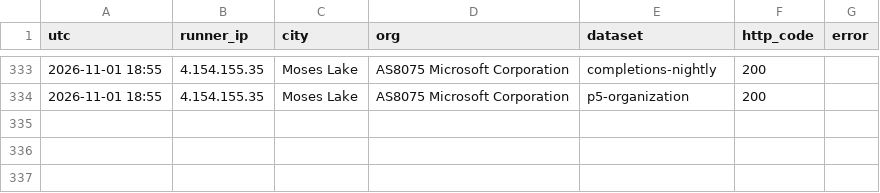
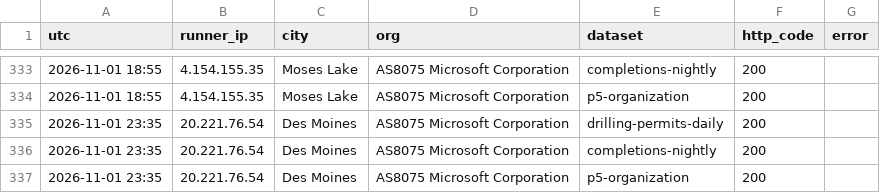
Before and after one commit to fpciulla-cpu/permian-well-tracker, a CSV file: probe/output/tx_monitor_log.csv, drawn as a sheet; only a part is shown, gaps mark what is left out; the diff names each change by its address in the sheet, - before the commit and + after, or states it on an @@ line.

```diff
--- a/probe/output/tx_monitor_log.csv
+++ b/probe/output/tx_monitor_log.csv
+row 335: 2026-11-01 23:35 | 20.221.76.54 | Des Moines | AS8075 Microsoft Corporation | drilling-permits-daily | 200
+row 336: 2026-11-01 23:35 | 20.221.76.54 | Des Moines | AS8075 Microsoft Corporation | completions-nightly | 200
+row 337: 2026-11-01 23:35 | 20.221.76.54 | Des Moines | AS8075 Microsoft Corporation | p5-organization | 200
```
Also changed, not shown: 3 other files.
